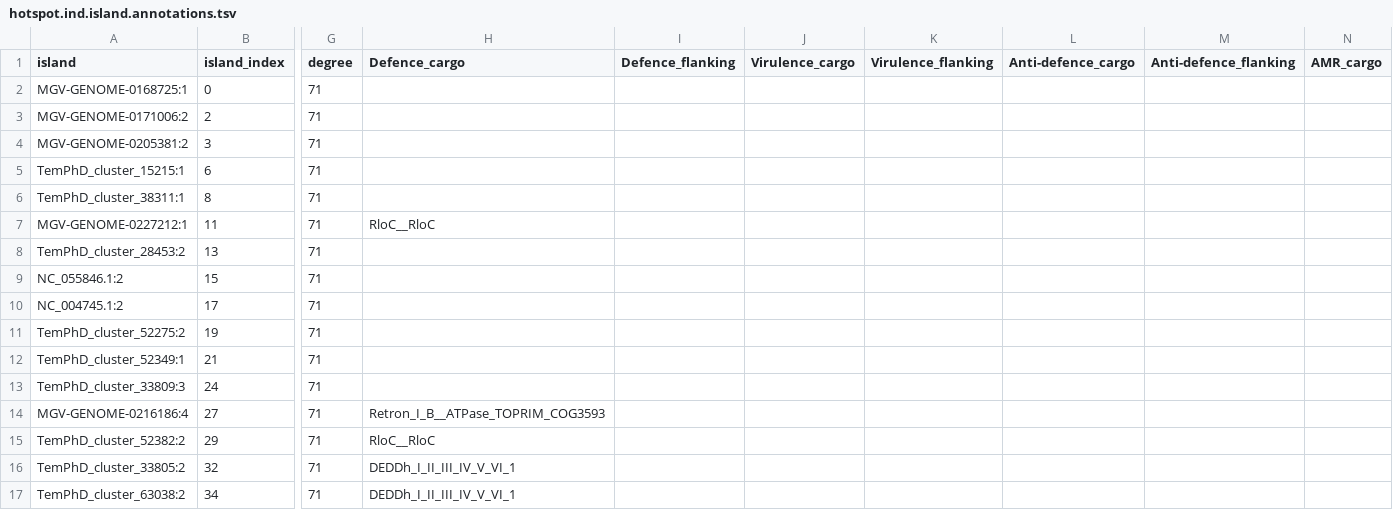
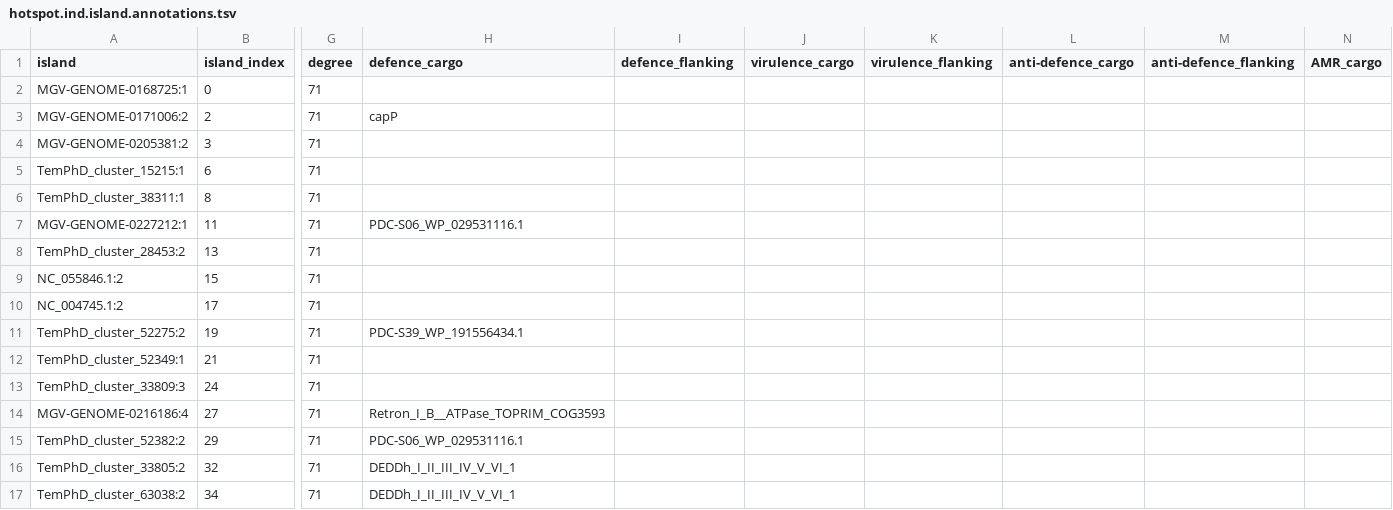
Before and after one commit to art-egorov/ilund4u, a TSV file: ilund4u/ilund4u_data/guide/P2-like_phages_guide_DB/hotspot.ind.island.annotations.tsv, drawn as a sheet; only a part is shown, gaps mark what is left out; the diff covers the shown part only; the diff names each change by its address in the sheet, - before the commit and + after, or states it on an @@ line.

```diff
--- a/ilund4u/ilund4u_data/guide/P2-like_phages_guide_DB/hotspot.ind.island.annotations.tsv
+++ b/ilund4u/ilund4u_data/guide/P2-like_phages_guide_DB/hotspot.ind.island.annotations.tsv
-H1: Defence_cargo
+H1: defence_cargo
-I1: Defence_flanking
+I1: defence_flanking
-J1: Virulence_cargo
+J1: virulence_cargo
-K1: Virulence_flanking
+K1: virulence_flanking
-L1: Anti-defence_cargo
+L1: anti-defence_cargo
-M1: Anti-defence_flanking
+M1: anti-defence_flanking
-H3 (defence_cargo): (empty)
+H3 (defence_cargo): capP
-H7 (defence_cargo): RloC__RloC
+H7 (defence_cargo): PDC-S06_WP_029531116.1
-H11 (defence_cargo): (empty)
+H11 (defence_cargo): PDC-S39_WP_191556434.1
-H15 (defence_cargo): RloC__RloC
+H15 (defence_cargo): PDC-S06_WP_029531116.1
```
Also changed, not shown: 42 edited cells elsewhere in this file, ilund4u/ilund4u_data/category_colours_proteome_groups.tsv, ilund4u/ilund4u_data/guide/P2-like_phages_guide_DB/hotspots.annotations.tsv, 27 other files.
